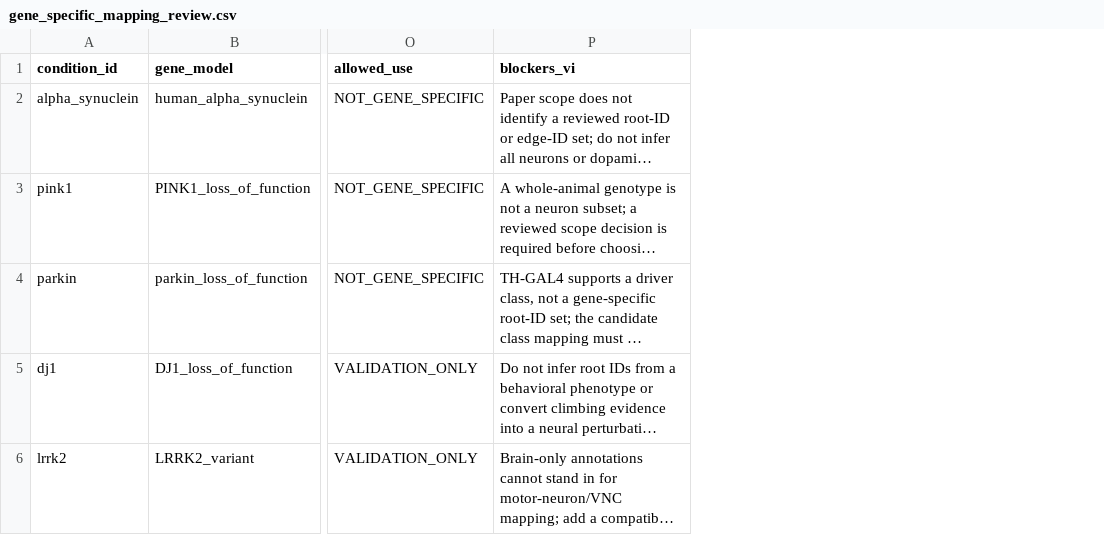
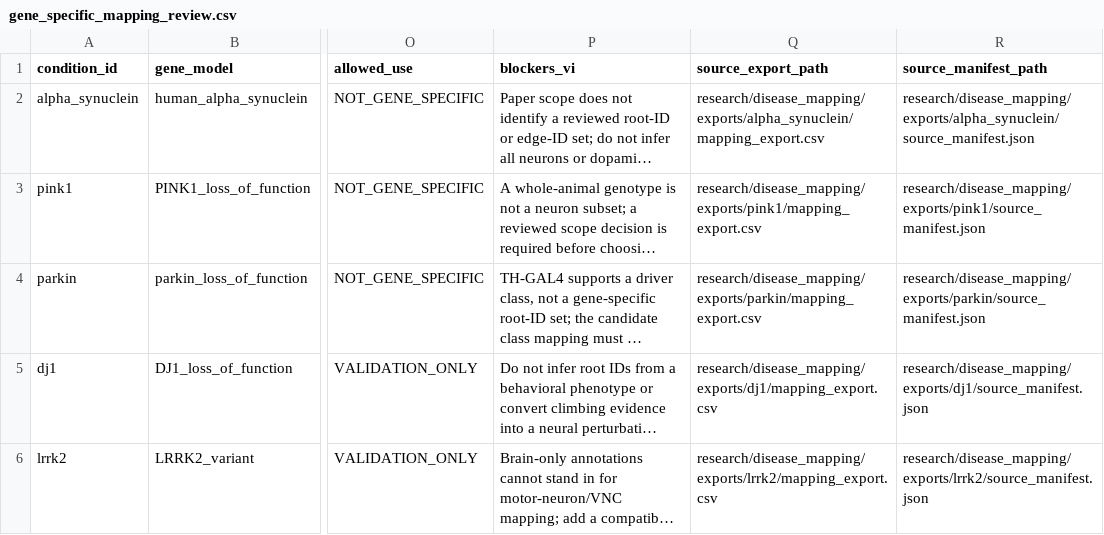
Before and after one commit to TanVi3001/drosophila-pd-neural-disease, a CSV file: research/disease_mapping/gene_specific_mapping_review.csv, drawn as a sheet; only a part is shown, gaps mark what is left out; long unchanged cells end in …; the diff names each change by its address in the sheet, - before the commit and + after, or states it on an @@ line.

Commit message:
data: add real disease mapping provenance package

```diff
--- a/research/disease_mapping/gene_specific_mapping_review.csv
+++ b/research/disease_mapping/gene_specific_mapping_review.csv
+column Q (source_export_path), rows 2-6: research/disease_mapping/exports/alpha_synuclein/mapping_export.csv | research/disease_mapping/exports/pink1/mapping_export.csv | research/disease_mapping/exports/parkin/mapping_export.csv | research/disease_mapping/exports/dj1/mapping_export.csv | research/disease_mapping/exports/lrrk2/mapping_export.csv
+column R (source_manifest_path), rows 2-6: research/disease_mapping/exports/alpha_synuclein/source_manifest.json | research/disease_mapping/exports/pink1/source_manifest.json | research/disease_mapping/exports/parkin/source_manifest.json | research/disease_mapping/exports/dj1/source_manifest.json | research/disease_mapping/exports/lrrk2/source_manifest.json
```
Also changed, not shown: research/disease_mapping/mapping_status.csv, 19 other files.
